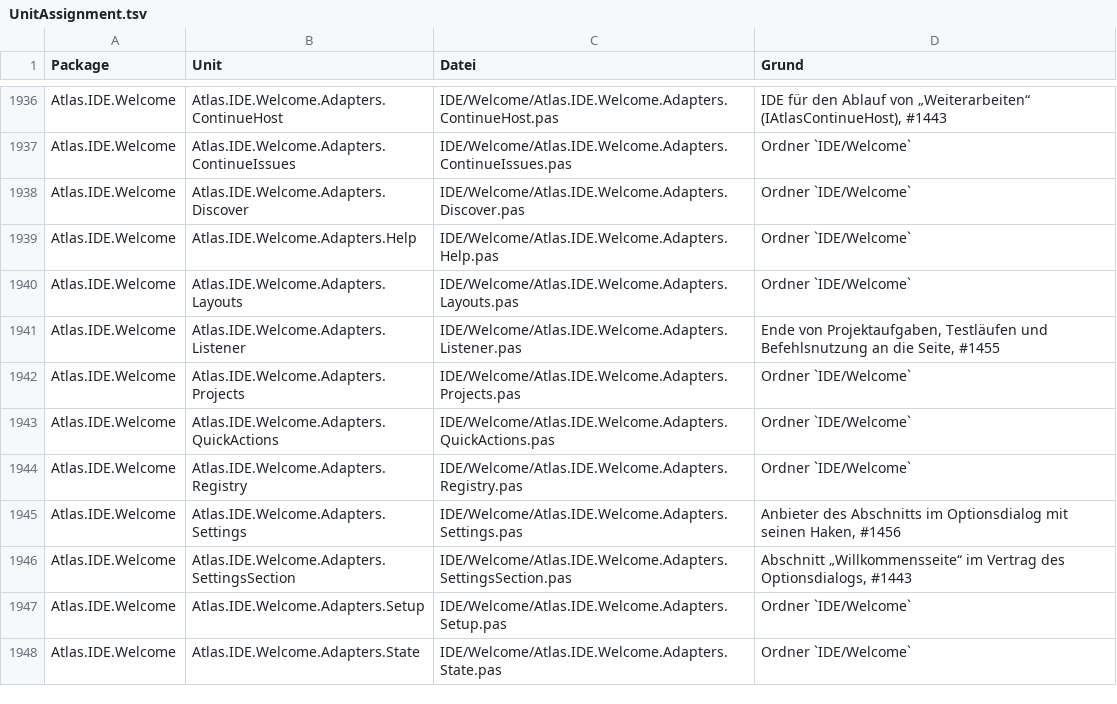
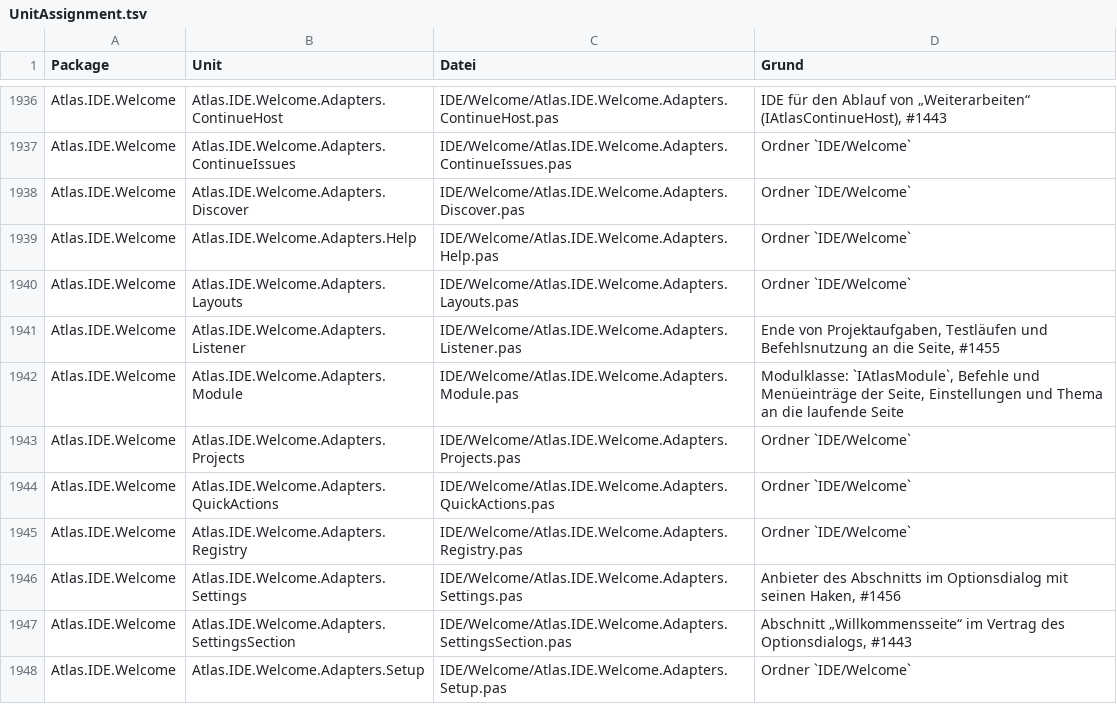
Before and after one commit to xKnockOut/Atlas-IDE-Expert, a TSV file: Tools/UnitAssignment.tsv, drawn as a sheet; only a part is shown, gaps mark what is left out; the shorter side is filled out with more unchanged rows; the diff names each change by its address in the sheet, - before the commit and + after, or states it on an @@ line.

```diff
--- a/Tools/UnitAssignment.tsv
+++ b/Tools/UnitAssignment.tsv
+row 1942: Atlas.IDE.Welcome | Atlas.IDE.Welcome.Adapters.Module | IDE/Welcome/Atlas.IDE.Welcome.Adapters.Module.pas | Modulklasse: `IAtlasModule`, Befehle und Menüeinträge der Seite, Einstellungen und Thema an die laufende Seite
```
Also changed, not shown: 4 other files.
